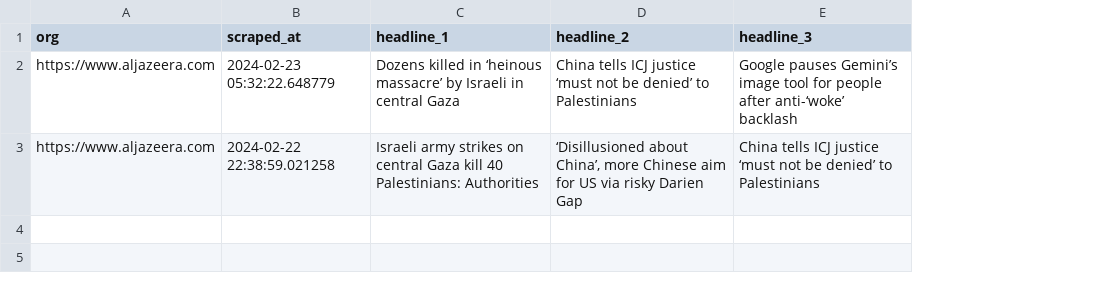
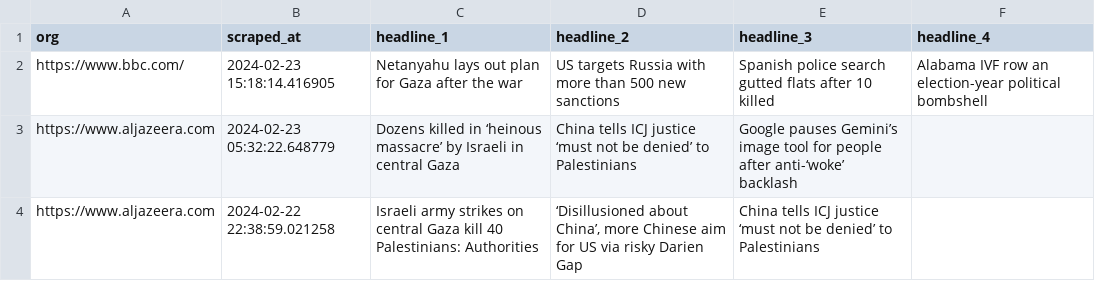
Before and after one commit to raphaelletseng/news_autoscraper, a CSV file: updated_headlines.csv, drawn as a sheet; addresses are those after the commit; the diff names each change by its address in the sheet, - before the commit and + after, or states it on an @@ line.

```diff
--- a/updated_headlines.csv
+++ b/updated_headlines.csv
+column F (headline_4), empty
+row 2: https://www.bbc.com/ | 2024-02-23 15:18:14.416905 | Netanyahu lays out plan for Gaza after the war | US targets Russia with more than 500 new sanctions | Spanish police search gutted flats after 10 killed | Alabama IVF row an election-year political bombshell
```
Also changed, not shown: 3 other files.
